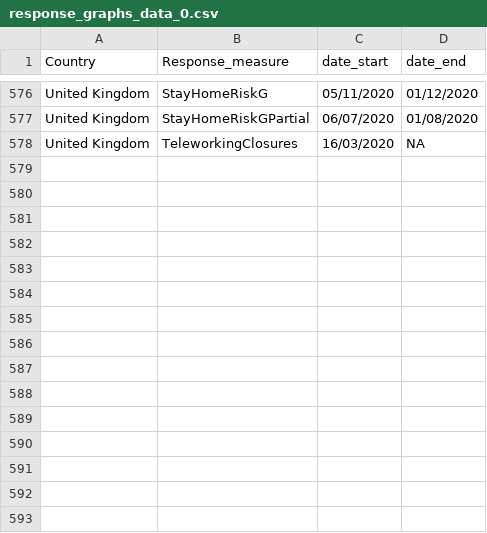
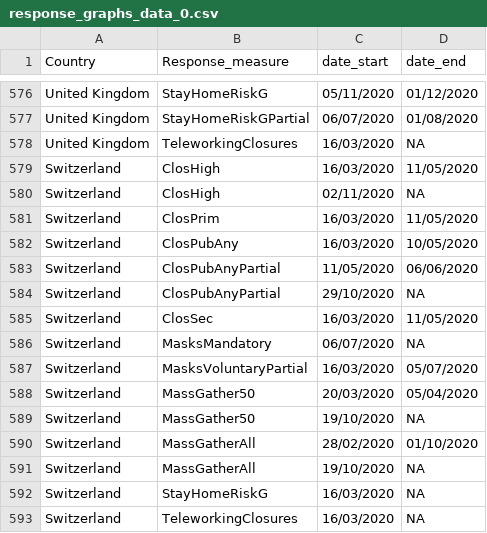
Before and after one commit to Bisaloo/NpiEurope_compendium, a CSV file: inst/extdata/response_graphs_data_0.csv, drawn as a sheet; only a part is shown, gaps mark what is left out.

Commit message:
Fix Switzerland response data

```diff
--- a/inst/extdata/response_graphs_data_0.csv
+++ b/inst/extdata/response_graphs_data_0.csv
@@ -578 +578,16 @@ United Kingdom,StayHomeRiskGPartial,06/07/2020,01/08/2020
 United Kingdom,TeleworkingClosures,16/03/2020,NA
+Switzerland,ClosHigh,16/03/2020,11/05/2020
+Switzerland,ClosHigh,02/11/2020,NA
+Switzerland,ClosPrim,16/03/2020,11/05/2020
+Switzerland,ClosPubAny,16/03/2020,10/05/2020
+Switzerland,ClosPubAnyPartial,11/05/2020,06/06/2020
+Switzerland,ClosPubAnyPartial,29/10/2020,NA
+Switzerland,ClosSec,16/03/2020,11/05/2020
+Switzerland,MasksMandatory,06/07/2020,NA
+Switzerland,MasksVoluntaryPartial,16/03/2020,05/07/2020
+Switzerland,MassGather50,20/03/2020,05/04/2020
+Switzerland,MassGather50,19/10/2020,NA
+Switzerland,MassGatherAll,28/02/2020,01/10/2020
+Switzerland,MassGatherAll,19/10/2020,NA
+Switzerland,StayHomeRiskG,16/03/2020,NA
+Switzerland,TeleworkingClosures,16/03/2020,NA
```
